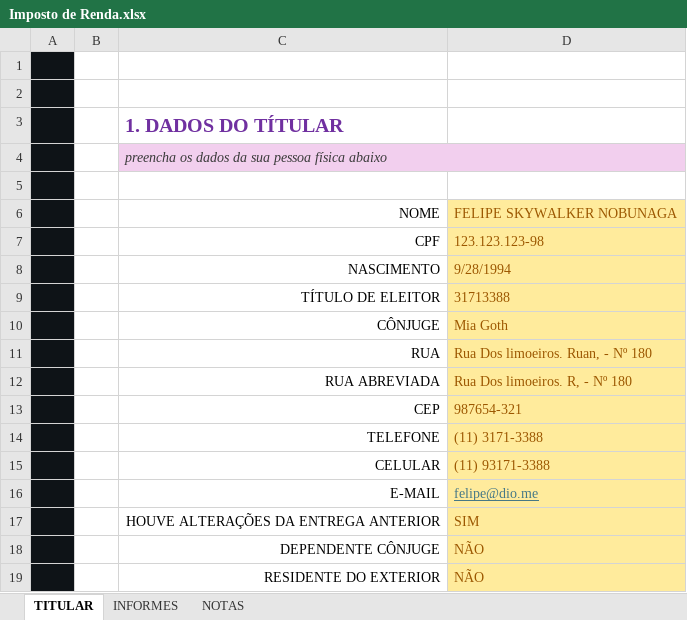
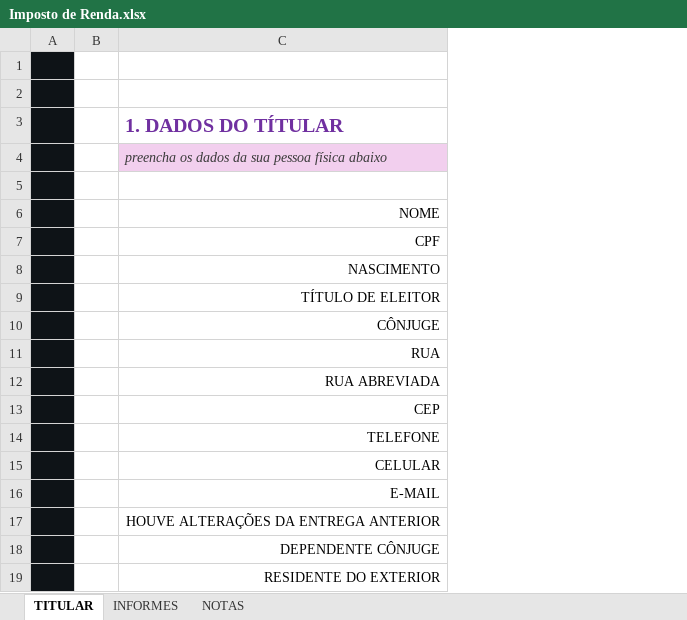
Before and after one commit to SidneiFeitosa/Planilha-Imposto-de-Renda, an Excel workbook: Imposto de Renda.xlsx, sheet TITULAR, drawn as a sheet; values as stored, in another font and other column widths than the file's, no borders; charts and pictures not drawn; the diff names each change by its address in the sheet, - before the commit and + after, or states it on an @@ line.

```diff
--- a/Imposto de Renda.xlsx (sheet TITULAR)
+++ b/Imposto de Renda.xlsx (sheet TITULAR)
-column D, rows 6-19: FELIPE SKYWALKER NOBUNAGA | 123.123.123-98 | 9/28/1994 | 31713388 | Mia Goth | Rua Dos limoeiros. Ruan, - Nº 180 | Rua Dos limoeiros. R, - Nº 180 | 987654-321 | (11) 3171-3388 | (11) 93171-3388 | felipe@dio.me | SIM | NÃO | NÃO
-C4:D4 merged
```
Also changed, not shown: sheet INFORMES, sheet NOTAS, charts or pictures.
